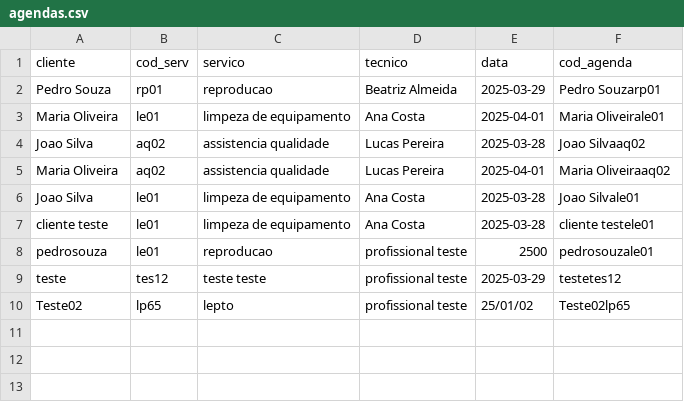
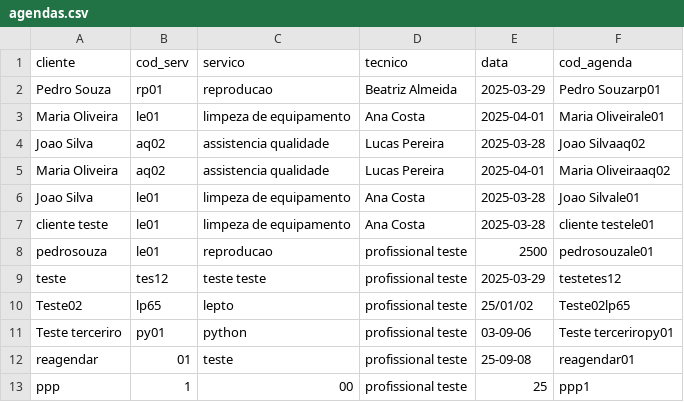
Before and after one commit to bervian-a/desenvolve-python-basico, a CSV file: Trabalho_pratico/agendas.csv, drawn as a sheet; the diff names each change by its address in the sheet, - before the commit and + after, or states it on an @@ line.

Commit message:
commit versão final - ajustes da agenda realizados

```diff
--- a/Trabalho_pratico/agendas.csv
+++ b/Trabalho_pratico/agendas.csv
+row 11: Teste terceriro | py01 | python | profissional teste | 03-09-06 | Teste terceriropy01
+row 12: reagendar | 01 | teste | profissional teste | 25-09-08 | reagendar01
+row 13: ppp | 1 | 00 | profissional teste | 25 | ppp1
```
Also changed, not shown: 4 other files.
